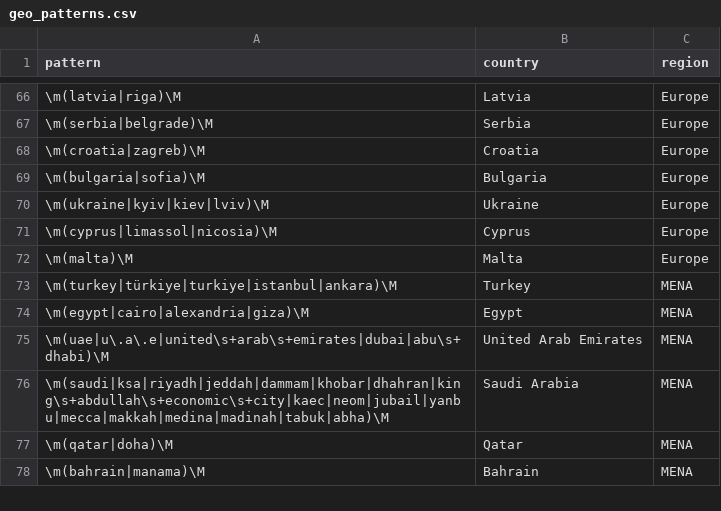
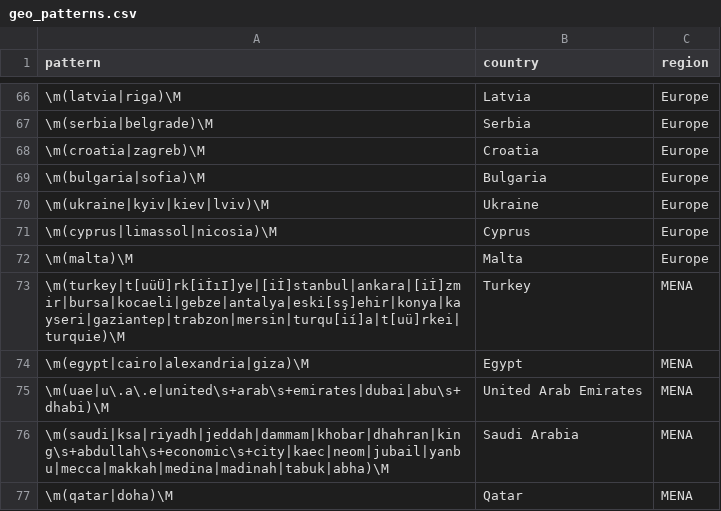
Before and after one commit to moamenmoussa172/job-market-radar, a CSV file: dbt/seeds/geo_patterns.csv, drawn as a sheet; only a part is shown, gaps mark what is left out; the shorter side is filled out with more unchanged rows.

```diff
--- a/dbt/seeds/geo_patterns.csv
+++ b/dbt/seeds/geo_patterns.csv
@@ -72,3 +72,3 @@ pattern,country,region
 "\m(malta)\M",Malta,Europe
-"\m(turkey|türkiye|turkiye|istanbul|ankara)\M",Turkey,MENA
+"\m(turkey|t[uüÜ]rk[iİıI]ye|[iİ]stanbul|ankara|[iİ]zmir|bursa|kocaeli|gebze|antalya|eski[sş]ehir|konya|kayseri|gaziantep|trabzon|mersin|turqu[ií]a|t[uü]rkei|turquie)\M",Turkey,MENA
 "\m(egypt|cairo|alexandria|giza)\M",Egypt,MENA
```
Also changed, not shown: dbt/seeds/companies.csv, 8 other files.
